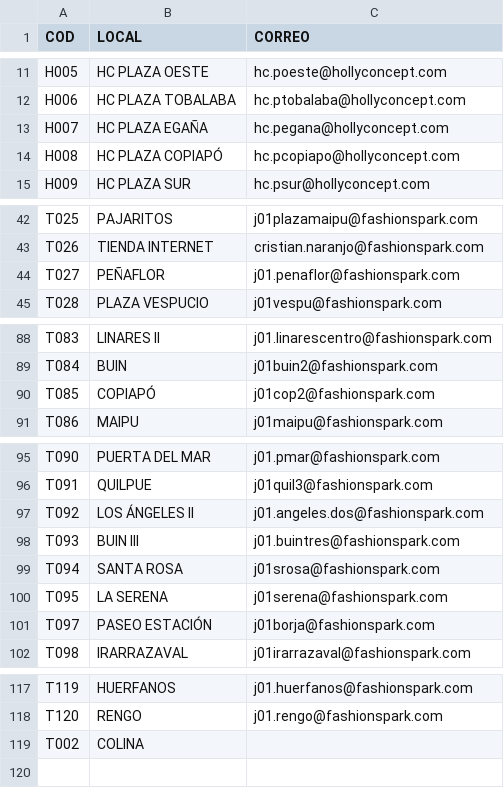
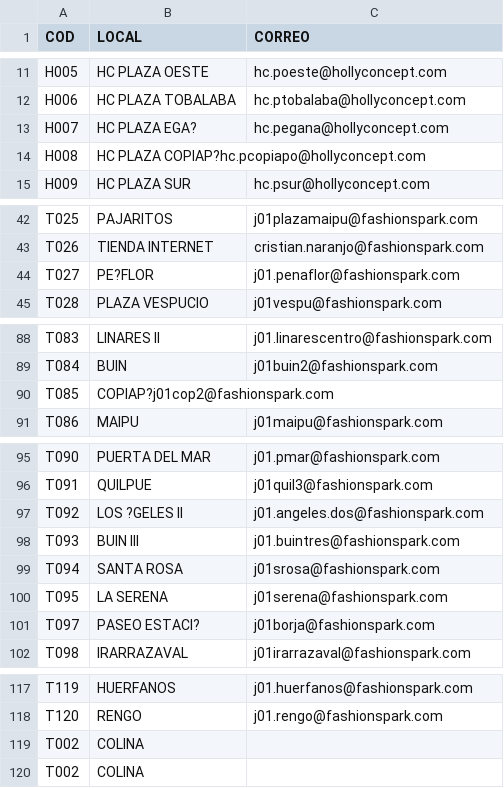
Before and after one commit to SamuelGavilan/BDFSP, a CSV file: BDLocales.csv, drawn as a sheet; only a part is shown, gaps mark what is left out; the diff covers the shown part only; the diff names each change by its address in the sheet, - before the commit and + after, or states it on an @@ line.

Commit message:
Actualización de locales

```diff
--- a/BDLocales.csv
+++ b/BDLocales.csv
-B13 (LOCAL): HC PLAZA EGAÑA
+B13 (LOCAL): HC PLAZA EGA?
-B14 (LOCAL): HC PLAZA COPIAPÓ
+B14 (LOCAL): HC PLAZA COPIAP?hc.pcopiapo@hollyconcept.com
-C14 (CORREO): hc.pcopiapo@hollyconcept.com
+C14 (CORREO): (empty)
-B44 (LOCAL): PEÑAFLOR
+B44 (LOCAL): PE?FLOR
-B90 (LOCAL): COPIAPÓ
+B90 (LOCAL): COPIAP?j01cop2@fashionspark.com
-C90 (CORREO): j01cop2@fashionspark.com
+C90 (CORREO): (empty)
-B97 (LOCAL): LOS ÁNGELES II
+B97 (LOCAL): LOS ?GELES II
-B101 (LOCAL): PASEO ESTACIÓN
+B101 (LOCAL): PASEO ESTACI?
+row 119: T002 | COLINA
```
Also changed, not shown: 1 edited cell elsewhere in this file.
